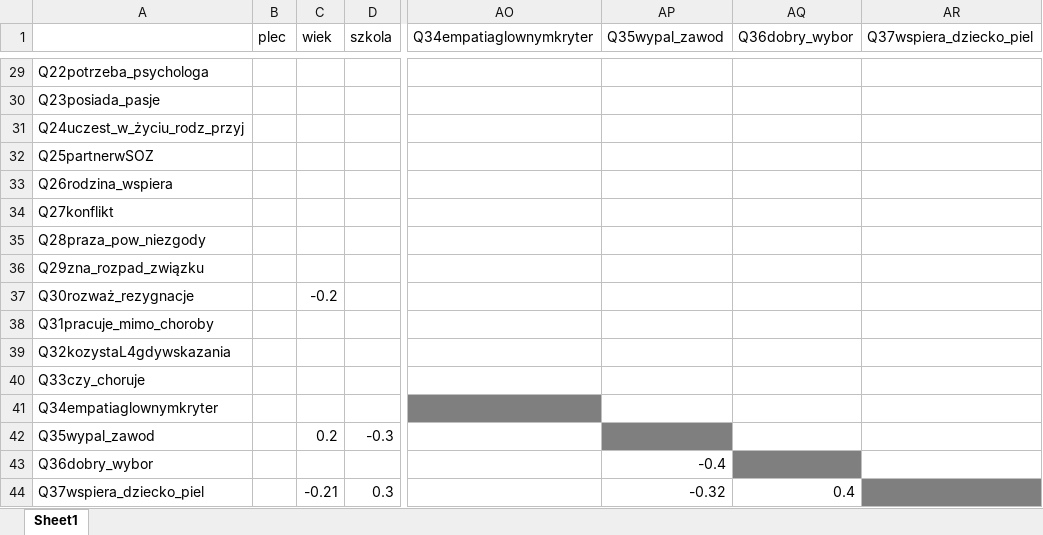
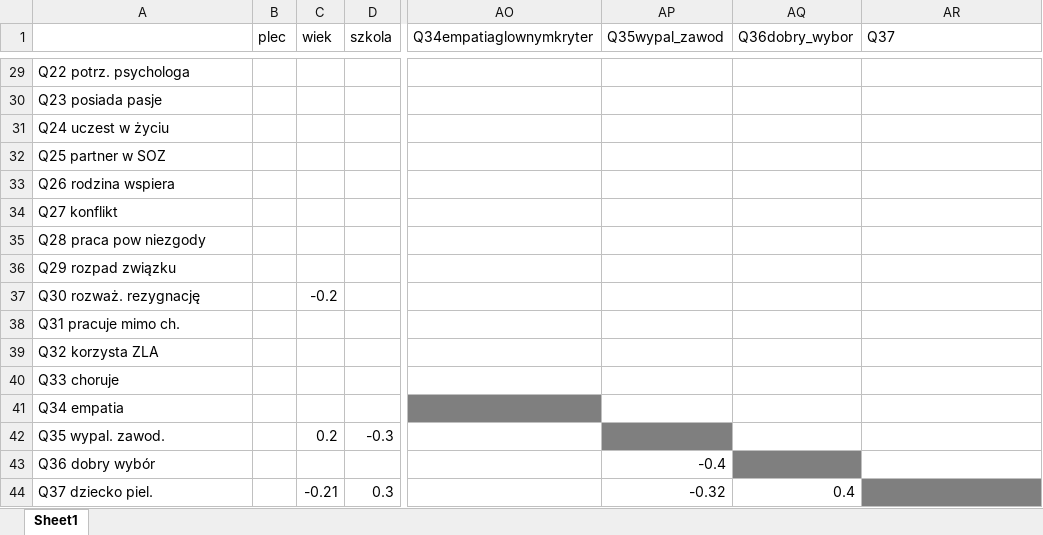
Before and after one commit to golsiaLD/PracaMagPiel, an Excel workbook: korelacje_pearson_r.xlsx, sheet Sheet1, drawn as a sheet; only a part is shown, gaps mark what is left out; values as stored, in another font and other column widths than the file's, no borders; conditional formats not drawn; the diff covers the shown part only; the diff names each change by its address in the sheet, - before the commit and + after, or states it on an @@ line.

```diff
--- a/korelacje_pearson_r.xlsx (sheet Sheet1)
+++ b/korelacje_pearson_r.xlsx (sheet Sheet1)
-AR1: Q37wspiera_dziecko_piel
+AR1: Q37
-A29: Q22potrzeba_psychologa
+A29: Q22 potrz. psychologa
-A30: Q23posiada_pasje
+A30: Q23 posiada pasje
-A31: Q24uczest_w_życiu_rodz_przyj
+A31: Q24 uczest w życiu
-A32: Q25partnerwSOZ
+A32: Q25 partner w SOZ
-A33: Q26rodzina_wspiera
+A33: Q26 rodzina wspiera
-A34: Q27konflikt
+A34: Q27 konflikt
-A35: Q28praza_pow_niezgody
+A35: Q28 praca pow niezgody
-A36: Q29zna_rozpad_związku
+A36: Q29 rozpad związku
-A37: Q30rozważ_rezygnacje
+A37: Q30 rozważ. rezygnację
-A38: Q31pracuje_mimo_choroby
+A38: Q31 pracuje mimo ch.
-A39: Q32kozystaL4gdywskazania
+A39: Q32 korzysta ZLA
-A40: Q33czy_choruje
+A40: Q33 choruje
-A41: Q34empatiaglownymkryter
+A41: Q34 empatia
-A42: Q35wypal_zawod
+A42: Q35 wypal. zawod.
-A43: Q36dobry_wybor
+A43: Q36 dobry wybór
-A44: Q37wspiera_dziecko_piel
+A44: Q37 dziecko piel.
```
Also changed, not shown: 24 edited cells elsewhere in this sheet, 3 other files.
